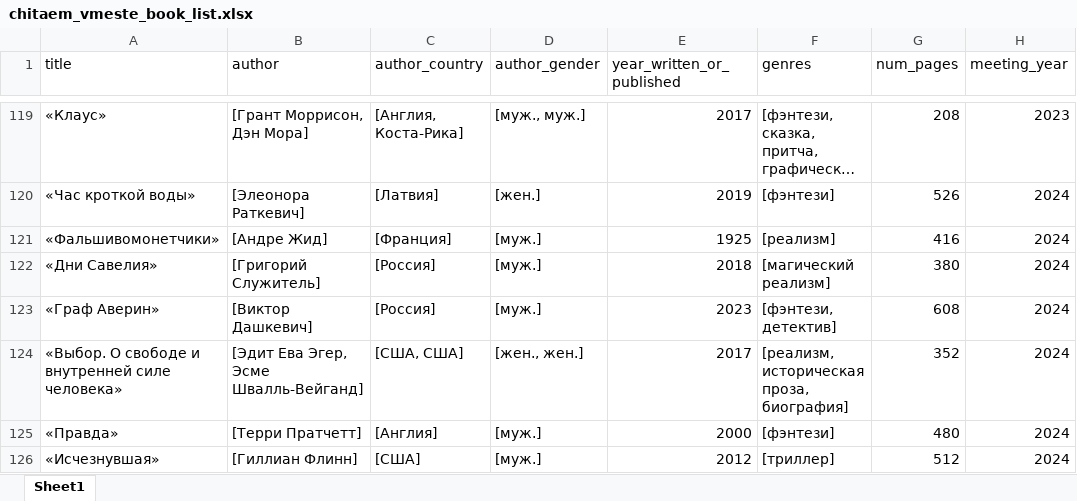
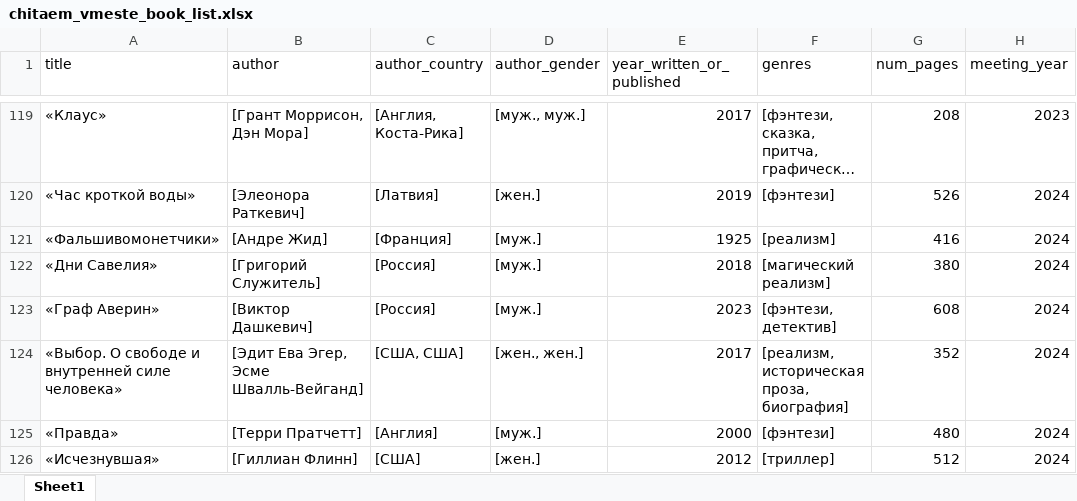
Before and after one commit to zloy-zhake/book-club-viz, an Excel workbook: chitaem_vmeste_files/chitaem_vmeste_book_list.xlsx, sheet Sheet1, drawn as a sheet; only a part is shown, gaps mark what is left out; long unchanged cells end in …; values as stored, in another font and other column widths than the file's, no borders; the diff names each change by its address in the sheet, - before the commit and + after, or states it on an @@ line.

Commit message:
Читаем вместе: исправил пол Гиллиан Флинн

```diff
--- a/chitaem_vmeste_files/chitaem_vmeste_book_list.xlsx (sheet Sheet1)
+++ b/chitaem_vmeste_files/chitaem_vmeste_book_list.xlsx (sheet Sheet1)
-D126 (author_gender): [муж.]
+D126 (author_gender): [жен.]
```
